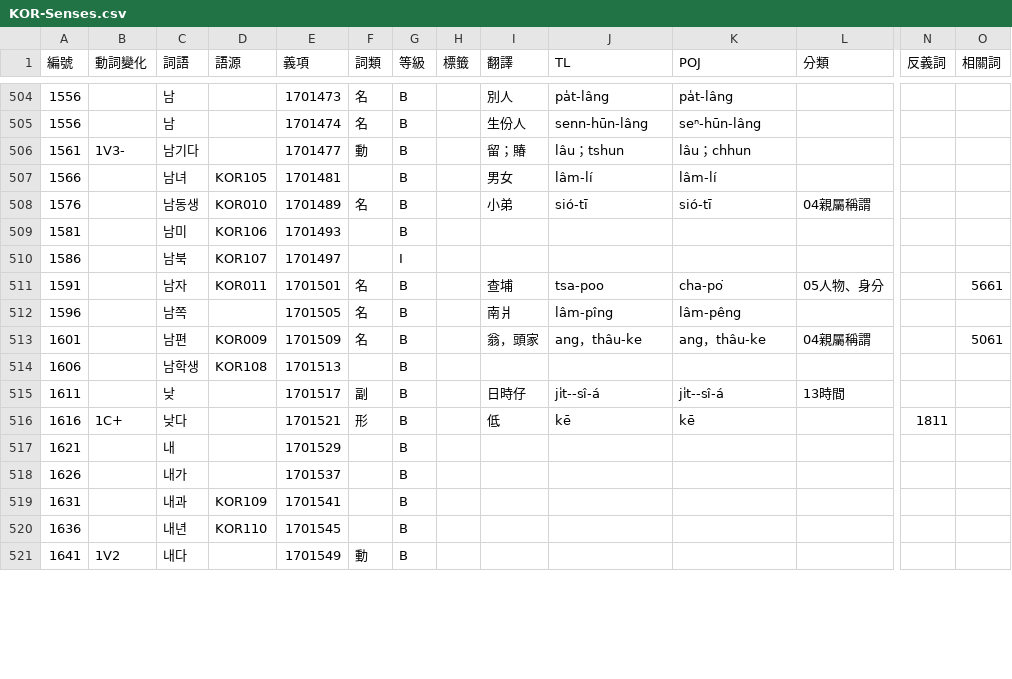
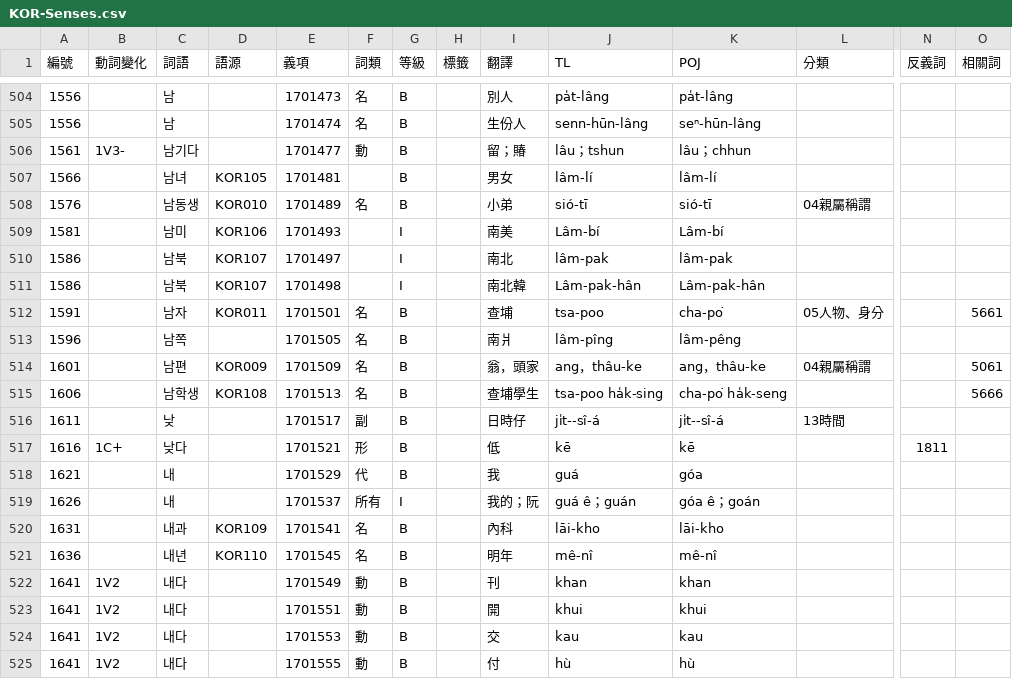
Before and after one commit to haiangdict/HLDKor, a CSV file: data/KOR-Senses.csv, drawn as a sheet; only a part is shown, gaps mark what is left out; removed rows and columns are numbered as before the commit, all else as after; rows hold the shown columns only; the diff covers the shown part only; the diff names each change by its address in the sheet, - before the commit and + after, or states it on an @@ line.

```diff
--- a/data/KOR-Senses.csv
+++ b/data/KOR-Senses.csv
-G509 (等級): B
+G509 (等級): I
-I509 (翻譯): (empty)
+I509 (翻譯): 南美
-J509 (TL): (empty)
+J509 (TL): Lâm-bí
-K509 (POJ): (empty)
+K509 (POJ): Lâm-bí
-I510 (翻譯): (empty)
+I510 (翻譯): 南北
-J510 (TL): (empty)
+J510 (TL): lâm-pak
-K510 (POJ): (empty)
+K510 (POJ): lâm-pak
+row 511: 1586 |  | 남북 | KOR107 | 1701498 |  | I |  | 南北韓 | Lâm-pak-hân | Lâm-pak-hân
-F515 (詞類): (empty)
+F515 (詞類): 名
-I515 (翻譯): (empty)
+I515 (翻譯): 查埔學生
-J515 (TL): (empty)
+J515 (TL): tsa-poo ha̍k-sing
-K515 (POJ): (empty)
+K515 (POJ): cha-po͘ ha̍k-seng
-O515 (相關詞): (empty)
+O515 (相關詞): 5666
-F518 (詞類): (empty)
+F518 (詞類): 代
-I518 (翻譯): (empty)
+I518 (翻譯): 我
-J518 (TL): (empty)
+J518 (TL): guá
-K518 (POJ): (empty)
+K518 (POJ): góa
-row 518: 1626 |  | 내가 |  | 1701537 |  | B
+row 519: 1626 |  | 내 |  | 1701537 | 所有 | I |  | 我的；阮 | guá ê；guán | góa ê；goán
-F520:F521 (詞類): (empty)
+F520:F521 (詞類): 名
-I520 (翻譯): (empty)
+I520 (翻譯): 內科
-J520 (TL): (empty)
+J520 (TL): lāi-kho
-K520 (POJ): (empty)
+K520 (POJ): lāi-kho
-I521 (翻譯): (empty)
+I521 (翻譯): 明年
-J521 (TL): (empty)
+J521 (TL): mê-nî
-K521 (POJ): (empty)
+K521 (POJ): mê-nî
-I522 (翻譯): (empty)
+I522 (翻譯): 刊
-J522 (TL): (empty)
+J522 (TL): khan
-K522 (POJ): (empty)
+K522 (POJ): khan
+row 523: 1641 | 1V2 | 내다 |  | 1701551 | 動 | B |  | 開 | khui | khui
+row 524: 1641 | 1V2 | 내다 |  | 1701553 | 動 | B |  | 交 | kau | kau
+row 525: 1641 | 1V2 | 내다 |  | 1701555 | 動 | B |  | 付 | hù | hù
```
Also changed, not shown: 3 added rows, 1 removed row and 54 edited cells elsewhere in this file, data/HLD-Etymology.csv, data/KOR-Examples.csv, 1 other file.
